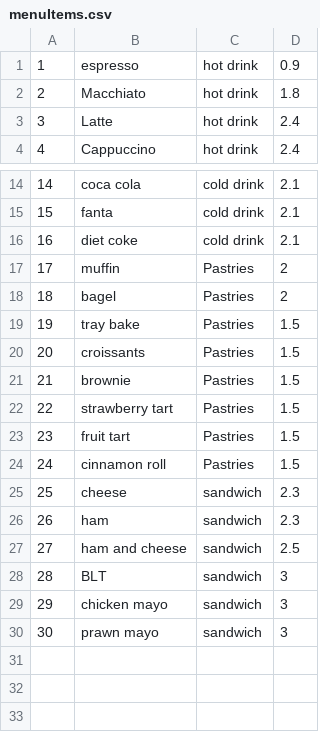
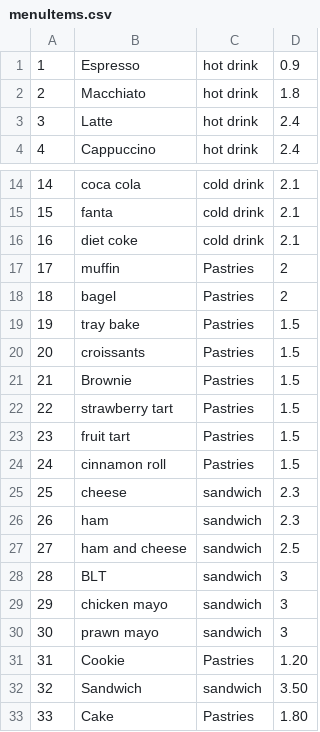
Before and after one commit to nda99/caffeine2, a CSV file: src/menuItems.csv, drawn as a sheet; only a part is shown, gaps mark what is left out.

```diff
--- a/src/menuItems.csv
+++ b/src/menuItems.csv
@@ -1,2 +1,2 @@
-1,espresso,hot drink,0.9
+1,Espresso,hot drink,0.9
 2,Macchiato,hot drink,1.8
@@ -20,3 +20,3 @@
 20,croissants,Pastries,1.5
-21,brownie,Pastries,1.5
+21,Brownie,Pastries,1.5
 22,strawberry tart,Pastries,1.5
@@ -30 +30,4 @@
 30,prawn mayo,sandwich,3
+31,Cookie,Pastries,1.20
+32,Sandwich,sandwich,3.50
+33,Cake,Pastries,1.80
```
Also changed, not shown: 1 other file.
